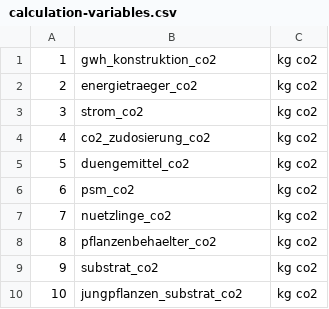
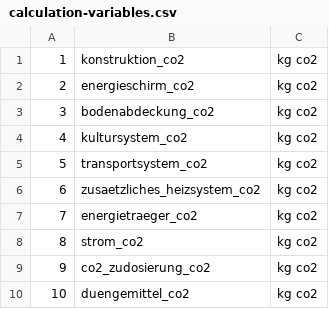
Before and after one commit to Lawdrian/benchmark-system-gb, a CSV file: backend/data/calculation-variables.csv, drawn as a sheet; only a part is shown; the shorter side is filled out with more unchanged rows; addresses are those after the commit; the diff names each change by its address in the sheet, - before the commit and + after, or states it on an @@ line.

```diff
--- a/backend/data/calculation-variables.csv
+++ b/backend/data/calculation-variables.csv
-B1: gwh_konstruktion_co2
+B1: konstruktion_co2
+row 2: 2 | energieschirm_co2 | kg co2
+row 3: 3 | bodenabdeckung_co2 | kg co2
+row 4: 4 | kultursystem_co2 | kg co2
+row 5: 5 | transportsystem_co2 | kg co2
+row 6: 6 | zusaetzliches_heizsystem_co2 | kg co2
@@ column A renumbered from row 7 down @@
```
Also changed, not shown: 5 other files.
